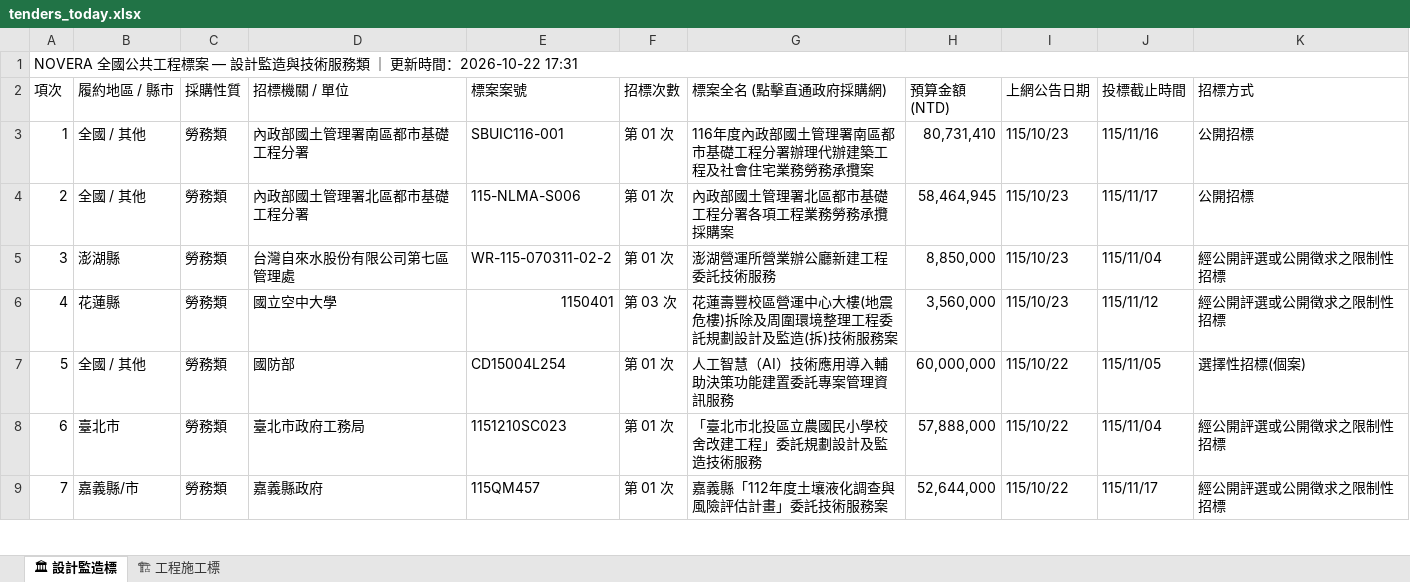
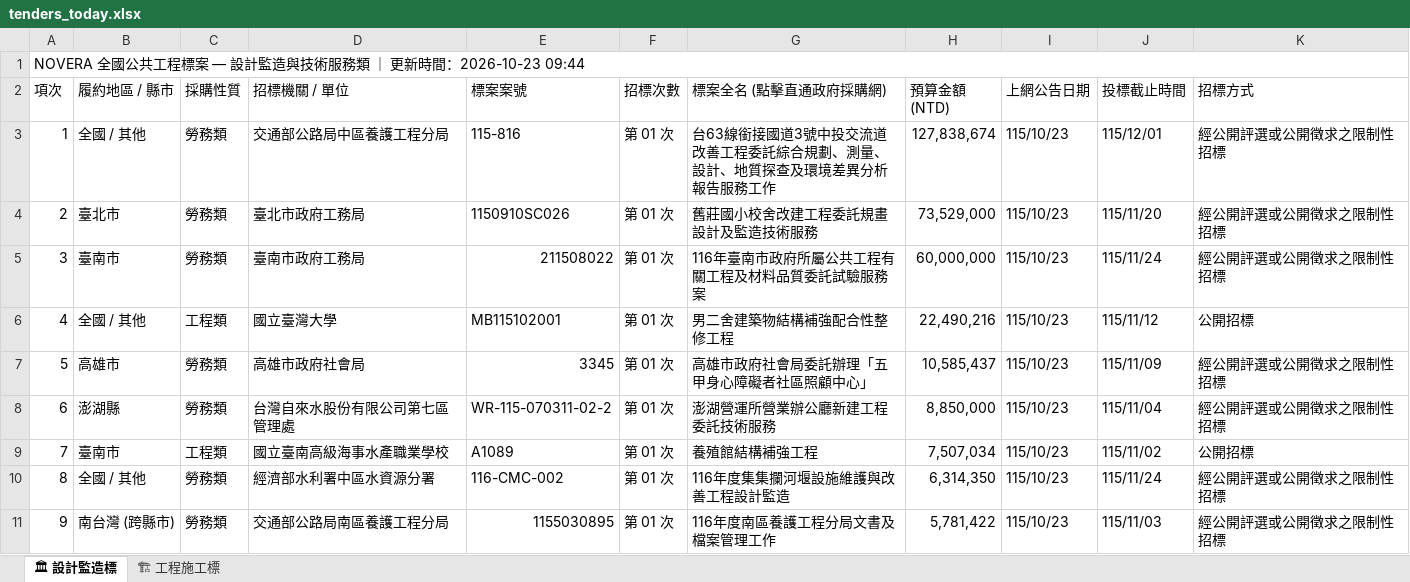
Before and after one commit to gardenai0222-a11y/gardenai0222-a11y.github.io, an Excel workbook: tenders_today.xlsx, sheet 🏛 設計監造標, drawn as a sheet; only a part is shown; the shorter side is filled out with more unchanged rows; values as stored, in another font and other column widths than the file's, no cell formats; addresses are those after the commit; the diff covers the shown part only; the diff names each change by its address in the sheet, - before the commit and + after, or states it on an @@ line.

```diff
--- a/tenders_today.xlsx (sheet 🏛 設計監造標)
+++ b/tenders_today.xlsx (sheet 🏛 設計監造標)
@@ column A (項次) renumbered from row 1 down @@
-D3 (招標機關 / 單位): 內政部國土管理署南區都市基礎工程分署
+D3 (招標機關 / 單位): 交通部公路局中區養護工程分局
-E3 (標案案號): SBUIC116-001
+E3 (標案案號): 115-816
-G3 (標案全名 (點擊直通政府採購網)): 116年度內政部國土管理署南區都市基礎工程分署辦理代辦建築工程及社會住宅業務勞務承攬案
+G3 (標案全名 (點擊直通政府採購網)): 台63線銜接國道3號中投交流道改善工程委託綜合規劃、測量、設計、地質探查及環境差異分析報告服務工作
-H3 (預算金額 (NTD)): 80,731,410
+H3 (預算金額 (NTD)): 127,838,674
-J3 (投標截止時間): 115/11/16
+J3 (投標截止時間): 115/12/01
-K3 (招標方式): 公開招標
+K3 (招標方式): 經公開評選或公開徵求之限制性招標
+row 4: 2 | 臺北市 | 勞務類 | 臺北市政府工務局 | 1150910SC026 | 第 01 次 | 舊莊國小校舍改建工程委託規畫設計及監造技術服務 | 73,529,000 | 115/10/23 | 115/11/20 | 經公開評選或公開徵求之限制性招標
+row 5: 3 | 臺南市 | 勞務類 | 臺南市政府工務局 | 211508022 | 第 01 次 | 116年臺南市政府所屬公共工程有關工程及材料品質委託試驗服務案 | 60,000,000 | 115/10/23 | 115/11/24 | 經公開評選或公開徵求之限制性招標
-C6 (採購性質): 勞務類
+C6 (採購性質): 工程類
-D6 (招標機關 / 單位): 內政部國土管理署北區都市基礎工程分署
+D6 (招標機關 / 單位): 國立臺灣大學
-E6 (標案案號): 115-NLMA-S006
+E6 (標案案號): MB115102001
-G6 (標案全名 (點擊直通政府採購網)): 內政部國土管理署北區都市基礎工程分署各項工程業務勞務承攬採購案
+G6 (標案全名 (點擊直通政府採購網)): 男二舍建築物結構補強配合性整修工程
-H6 (預算金額 (NTD)): 58,464,945
+H6 (預算金額 (NTD)): 22,490,216
-J6 (投標截止時間): 115/11/17
+J6 (投標截止時間): 115/11/12
+row 7: 5 | 高雄市 | 勞務類 | 高雄市政府社會局 | 3345 | 第 01 次 | 高雄市政府社會局委託辦理「五甲身心障礙者社區照顧中心」 | 10,585,437 | 115/10/23 | 115/11/09 | 經公開評選或公開徵求之限制性招標
+row 9: 7 | 臺南市 | 工程類 | 國立臺南高級海事水產職業學校 | A1089 | 第 01 次 | 養殖館結構補強工程 | 7,507,034 | 115/10/23 | 115/11/02 | 公開招標
+row 10: 8 | 全國 / 其他 | 勞務類 | 經濟部水利署中區水資源分署 | 116-CMC-002 | 第 01 次 | 116年度集集攔河堰設施維護與改善工程設計監造 | 6,314,350 | 115/10/23 | 115/11/24 | 經公開評選或公開徵求之限制性招標
+row 11: 9 | 南台灣 (跨縣市) | 勞務類 | 交通部公路局南區養護工程分局 | 1155030895 | 第 01 次 | 116年度南區養護工程分局文書及檔案管理工作 | 5,781,422 | 115/10/23 | 115/11/03 | 經公開評選或公開徵求之限制性招標
```
Also changed, not shown: 56 added rows and 44 removed rows elsewhere in this sheet, sheet 🏗 工程施工標, cell formats, 2 other files.
